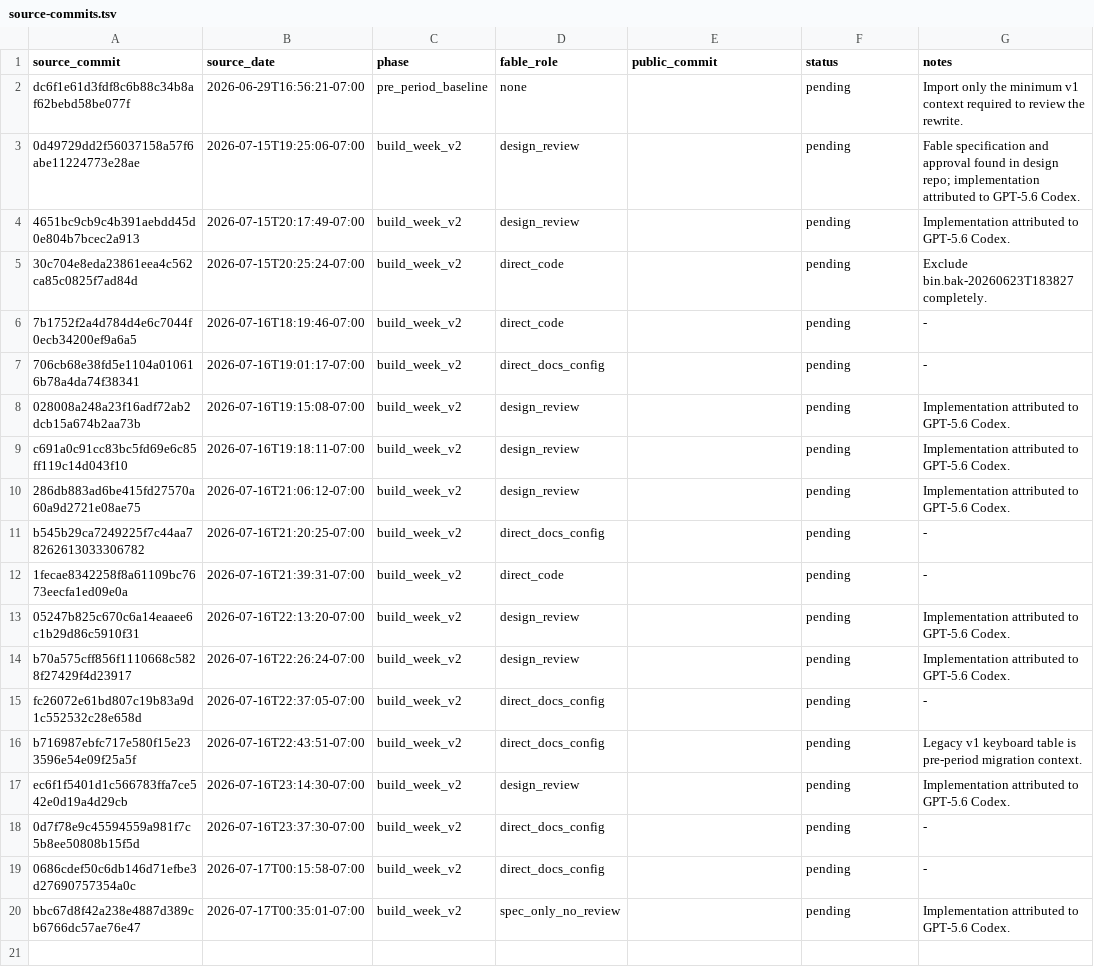
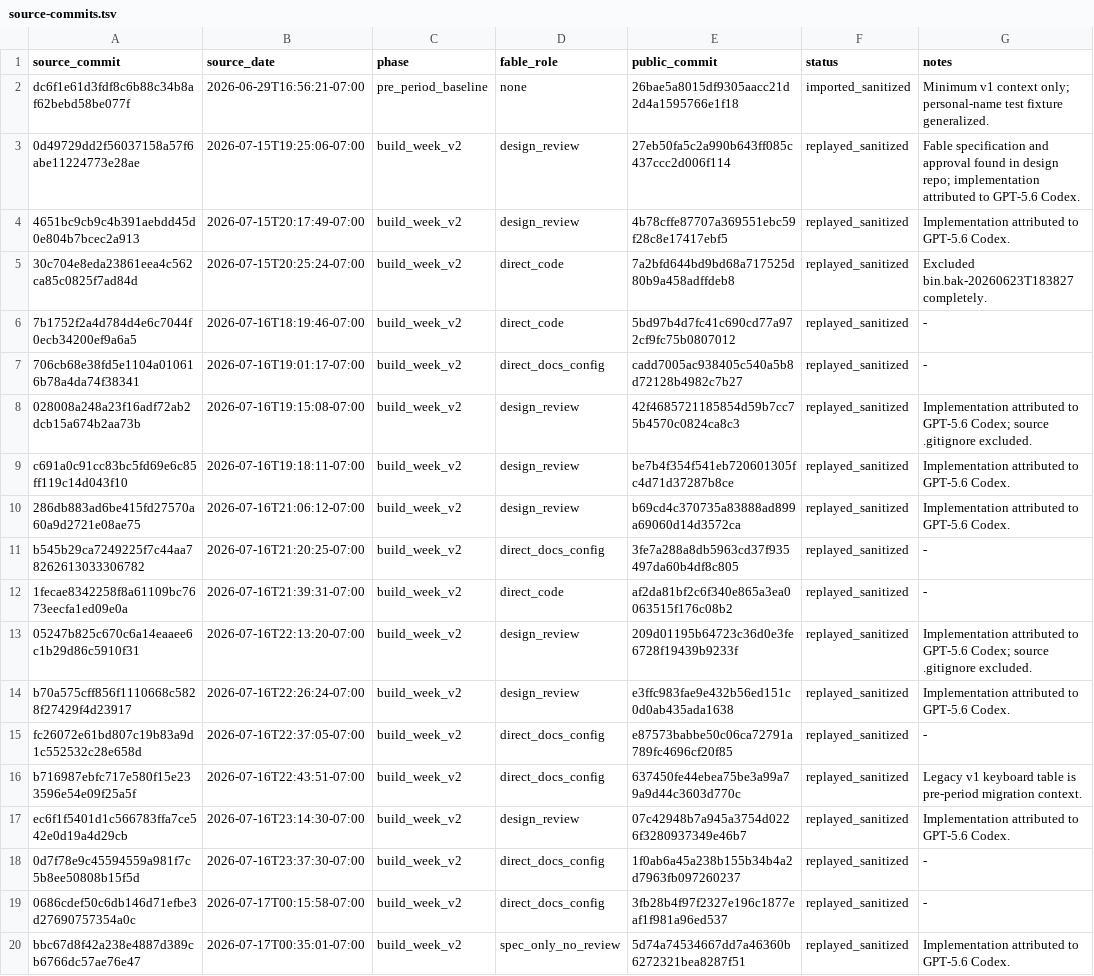
Before and after one commit to hyyu189/roundtable-messaging, a TSV file: docs/provenance/source-commits.tsv, drawn as a sheet; the diff names each change by its address in the sheet, - before the commit and + after, or states it on an @@ line.

Commit message:
docs: finalize sanitized source commit mapping
Record the one-to-one mapping from the pre-period baseline and eighteen Build Week source commits to their public sanitized replays.

Verification: 145 tests passed; imported tree matches source HEAD except the documented personal-name fixture sanitization.

```diff
--- a/docs/provenance/source-commits.tsv
+++ b/docs/provenance/source-commits.tsv
-E2 (public_commit): (empty)
+E2 (public_commit): 26bae5a8015df9305aacc21d2d4a1595766e1f18
-F2 (status): pending
+F2 (status): imported_sanitized
-G2 (notes): Import only the minimum v1 context required to review the rewrite.
+G2 (notes): Minimum v1 context only; personal-name test fixture generalized.
-E3 (public_commit): (empty)
+E3 (public_commit): 27eb50fa5c2a990b643ff085c437ccc2d006f114
-F3:F20 (status): pending
+F3:F20 (status): replayed_sanitized
-E4 (public_commit): (empty)
+E4 (public_commit): 4b78cffe87707a369551ebc59f28c8e17417ebf5
-E5 (public_commit): (empty)
+E5 (public_commit): 7a2bfd644bd9bd68a717525d80b9a458adffdeb8
-G5 (notes): Exclude bin.bak-20260623T183827 completely.
+G5 (notes): Excluded bin.bak-20260623T183827 completely.
-E6 (public_commit): (empty)
+E6 (public_commit): 5bd97b4d7fc41c690cd77a972cf9fc75b0807012
-E7 (public_commit): (empty)
+E7 (public_commit): cadd7005ac938405c540a5b8d72128b4982c7b27
-E8 (public_commit): (empty)
+E8 (public_commit): 42f4685721185854d59b7cc75b4570c0824ca8c3
-G8 (notes): …to GPT-5.6 Codex.
+G8 (notes): …to GPT-5.6 Codex; source .gitignore excluded.
-E9 (public_commit): (empty)
+E9 (public_commit): be7b4f354f541eb720601305fc4d71d37287b8ce
-E10 (public_commit): (empty)
+E10 (public_commit): b69cd4c370735a83888ad899a69060d14d3572ca
-E11 (public_commit): (empty)
+E11 (public_commit): 3fe7a288a8db5963cd37f935497da60b4df8c805
-E12 (public_commit): (empty)
+E12 (public_commit): af2da81bf2c6f340e865a3ea0063515f176c08b2
-E13 (public_commit): (empty)
+E13 (public_commit): 209d01195b64723c36d0e3fe6728f19439b9233f
-G13 (notes): …to GPT-5.6 Codex.
+G13 (notes): …to GPT-5.6 Codex; source .gitignore excluded.
-E14 (public_commit): (empty)
+E14 (public_commit): e3ffc983fae9e432b56ed151c0d0ab435ada1638
-E15 (public_commit): (empty)
+E15 (public_commit): e87573babbe50c06ca72791a789fc4696cf20f85
-E16 (public_commit): (empty)
+E16 (public_commit): 637450fe44ebea75be3a99a79a9d44c3603d770c
-E17 (public_commit): (empty)
+E17 (public_commit): 07c42948b7a945a3754d0226f3280937349e46b7
-E18 (public_commit): (empty)
+E18 (public_commit): 1f0ab6a45a238b155b34b4a2d7963fb097260237
-E19 (public_commit): (empty)
+E19 (public_commit): 3fb28b4f97f2327e196c1877eaf1f981a96ed537
-E20 (public_commit): (empty)
+E20 (public_commit): 5d74a74534667dd7a46360b6272321bea8287f51
```
